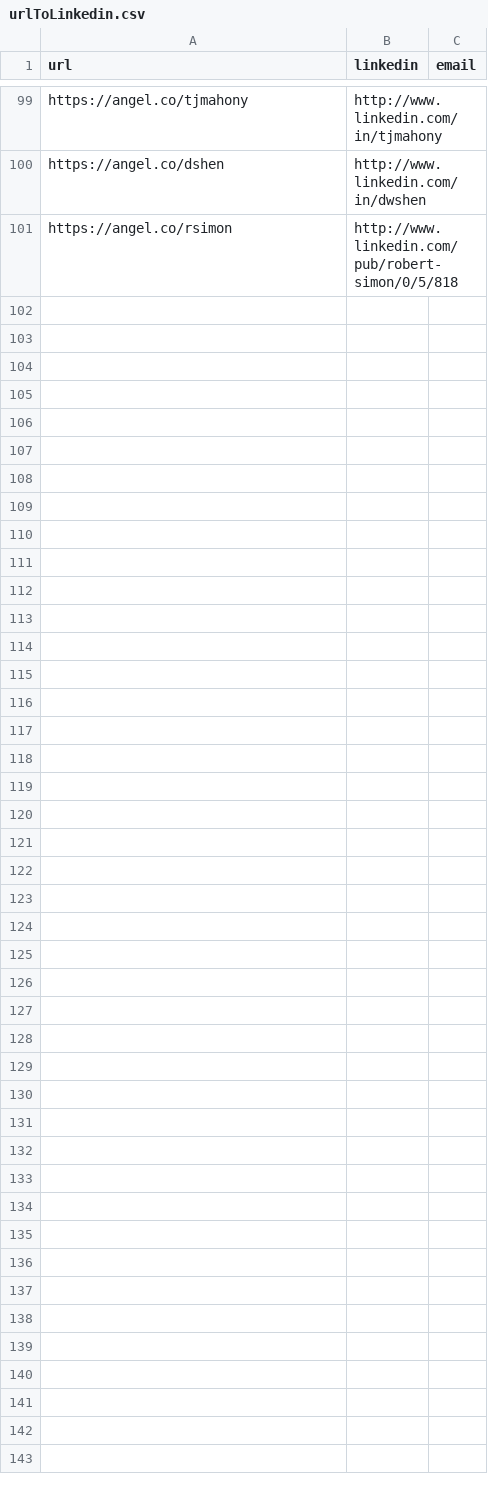
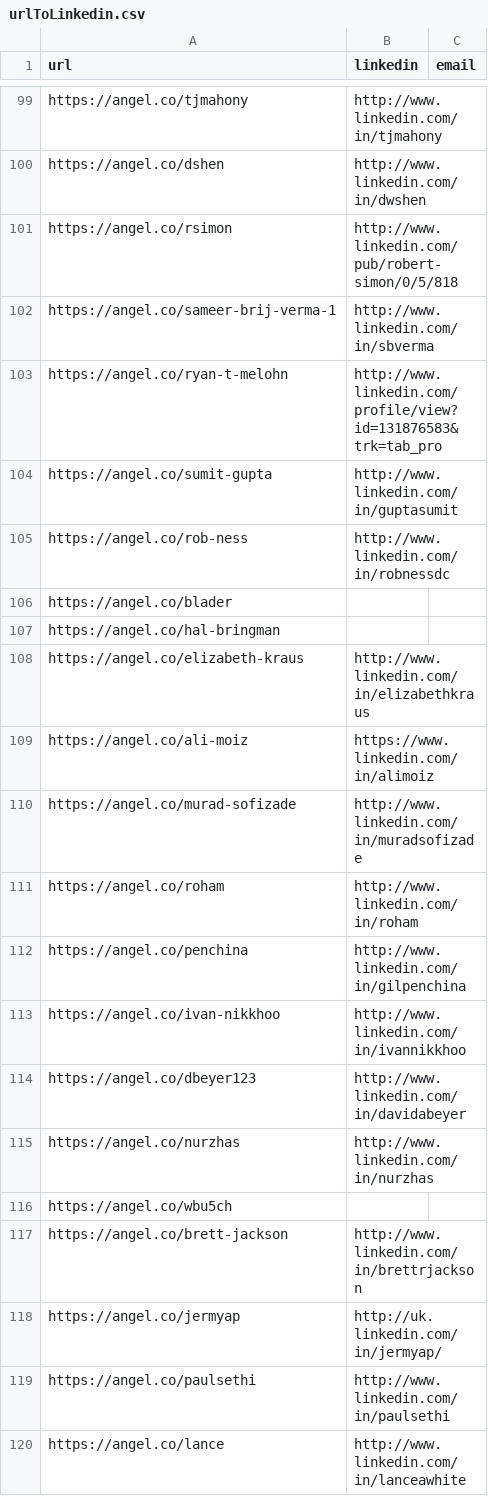
Before and after one commit to javadev/scan-angel-co, a CSV file: urlToLinkedin.csv, drawn as a sheet; only a part is shown, gaps mark what is left out; the diff names each change by its address in the sheet, - before the commit and + after, or states it on an @@ line.

Commit message:
Improve profiles.

```diff
--- a/urlToLinkedin.csv
+++ b/urlToLinkedin.csv
+row 102: https://angel.co/sameer-brij-verma-1 | http://www.linkedin.com/in/sbverma
+row 103: https://angel.co/ryan-t-melohn | http://www.linkedin.com/profile/view?id=131876583&trk=tab_pro
+row 104: https://angel.co/sumit-gupta | http://www.linkedin.com/in/guptasumit
+row 105: https://angel.co/rob-ness | http://www.linkedin.com/in/robnessdc
+row 106: https://angel.co/blader
+row 107: https://angel.co/hal-bringman
+row 108: https://angel.co/elizabeth-kraus | http://www.linkedin.com/in/elizabethkraus
+row 109: https://angel.co/ali-moiz | https://www.linkedin.com/in/alimoiz
+row 110: https://angel.co/murad-sofizade | http://www.linkedin.com/in/muradsofizade
+row 111: https://angel.co/roham | http://www.linkedin.com/in/roham
+row 112: https://angel.co/penchina | http://www.linkedin.com/in/gilpenchina
+row 113: https://angel.co/ivan-nikkhoo | http://www.linkedin.com/in/ivannikkhoo
+row 114: https://angel.co/dbeyer123 | http://www.linkedin.com/in/davidabeyer
+row 115: https://angel.co/nurzhas | http://www.linkedin.com/in/nurzhas
+row 116: https://angel.co/wbu5ch
+row 117: https://angel.co/brett-jackson | http://www.linkedin.com/in/brettrjackson
+row 118: https://angel.co/jermyap | http://uk.linkedin.com/in/jermyap/
+row 119: https://angel.co/paulsethi | http://www.linkedin.com/in/paulsethi
+row 120: https://angel.co/lance | http://www.linkedin.com/in/lanceawhite
```
Also changed, not shown: 1 other file.
